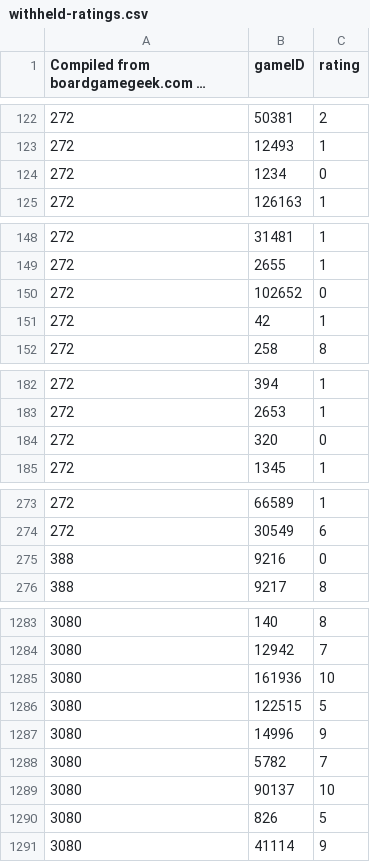
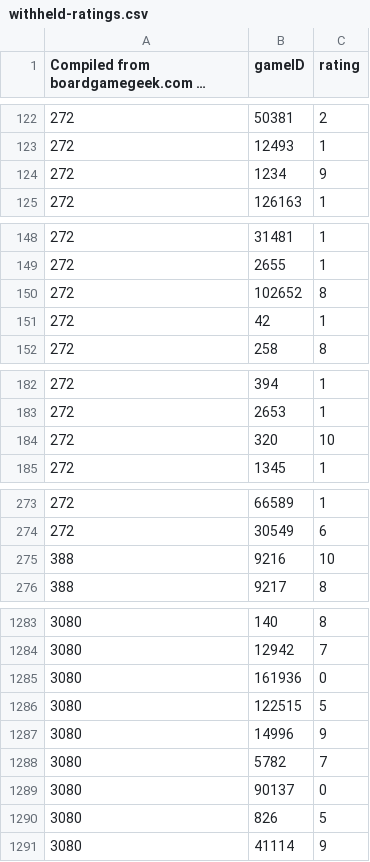
Before and after one commit to redmage840/recommend, a CSV file: inputs/withheld-ratings.csv, drawn as a sheet; only a part is shown, gaps mark what is left out; long unchanged cells end in …; the diff covers the shown part only.

```diff
--- a/inputs/withheld-ratings.csv
+++ b/inputs/withheld-ratings.csv
@@ -123,3 +123,3 @@
 272,12493,1
-272,1234,0
+272,1234,9
 272,126163,1
@@ -149,3 +149,3 @@
 272,2655,1
-272,102652,0
+272,102652,8
 272,42,1
@@ -183,3 +183,3 @@
 272,2653,1
-272,320,0
+272,320,10
 272,1345,1
@@ -274,3 +274,3 @@
 272,30549,6
-388,9216,0
+388,9216,10
 388,9217,8
@@ -1284,3 +1284,3 @@
 3080,12942,7
-3080,161936,10
+3080,161936,0
 3080,122515,5
@@ -1288,3 +1288,3 @@
 3080,5782,7
-3080,90137,10
+3080,90137,0
 3080,826,5
```
Also changed, not shown: 7 edited cells elsewhere in this file, 2 other files.
